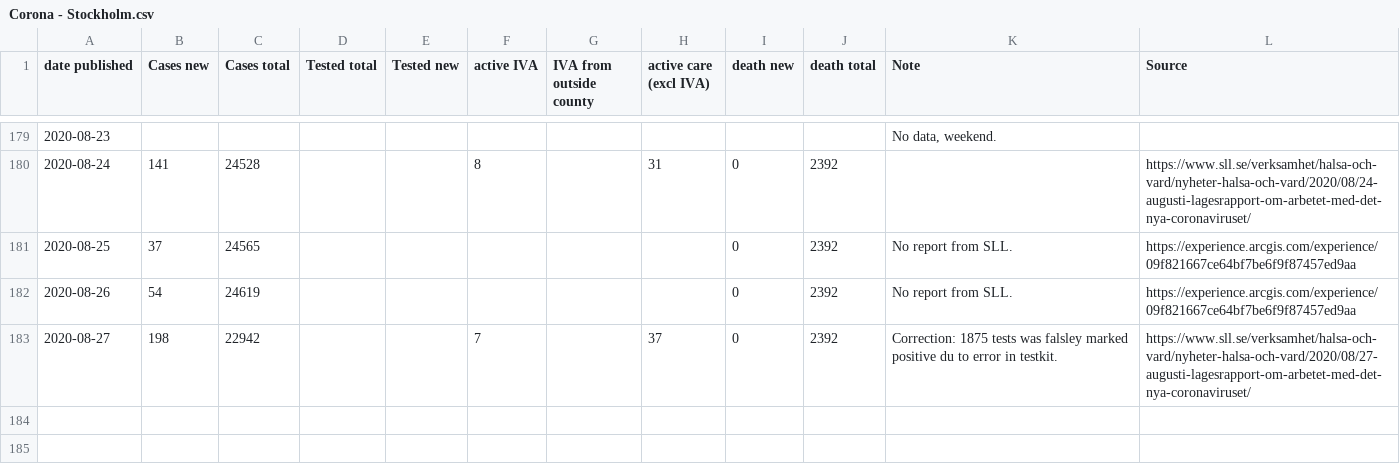
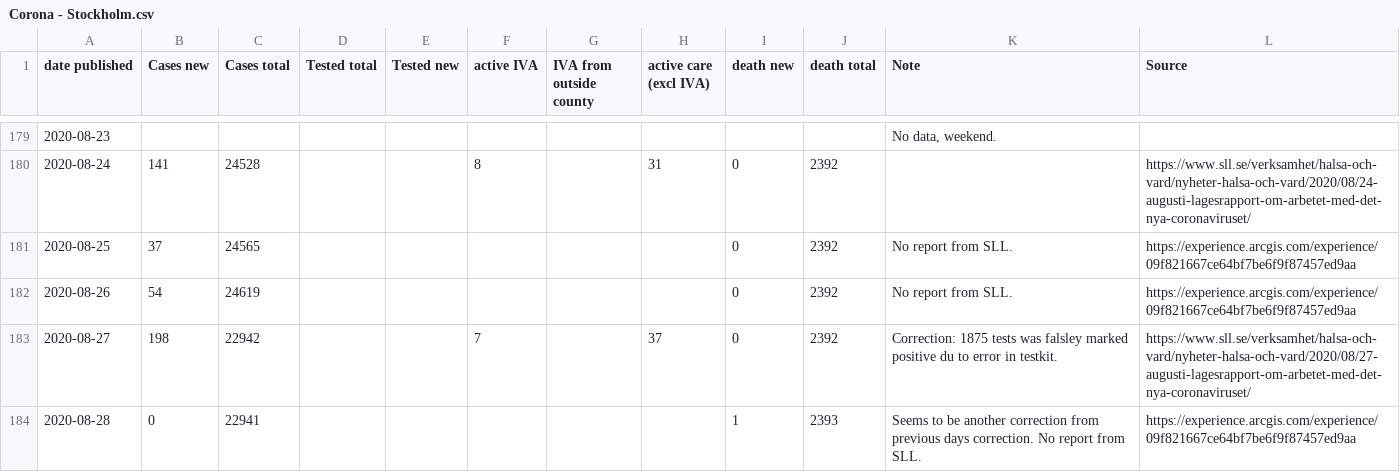
Before and after one commit to mrunesson/covid-19, a CSV file: Corona - Stockholm.csv, drawn as a sheet; only a part is shown, gaps mark what is left out; the diff names each change by its address in the sheet, - before the commit and + after, or states it on an @@ line.

Commit message:
2020-08-28 added

```diff
--- a/Corona - Stockholm.csv
+++ b/Corona - Stockholm.csv
+row 184: 2020-08-28 | 0 | 22941 |  |  |  |  |  | 1 | 2393 | Seems to be another correction from previous days correction. No report from SLL. | https://experience.arcgis.com/experience/09f821667ce64bf7be6f9f87457ed9aa
```
